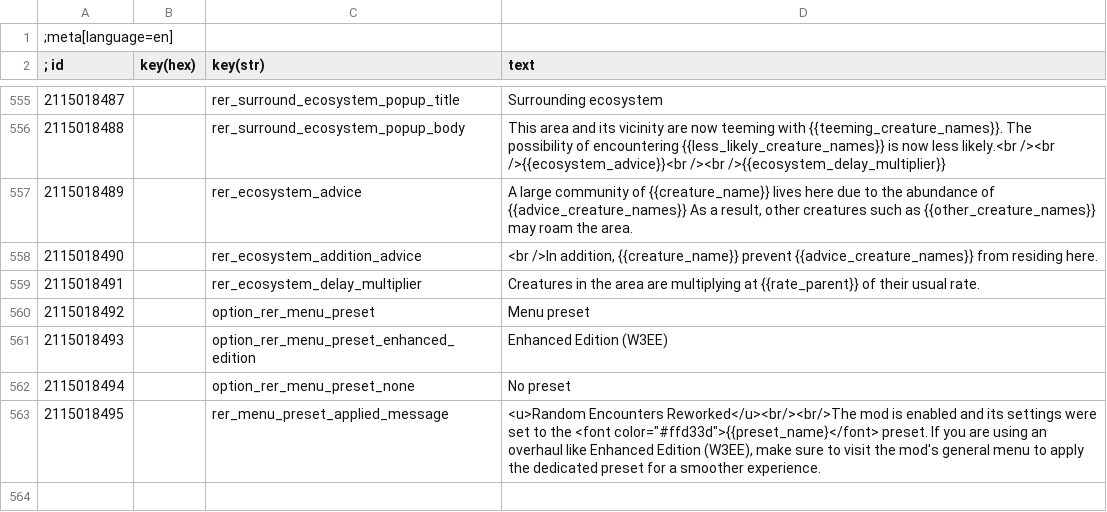
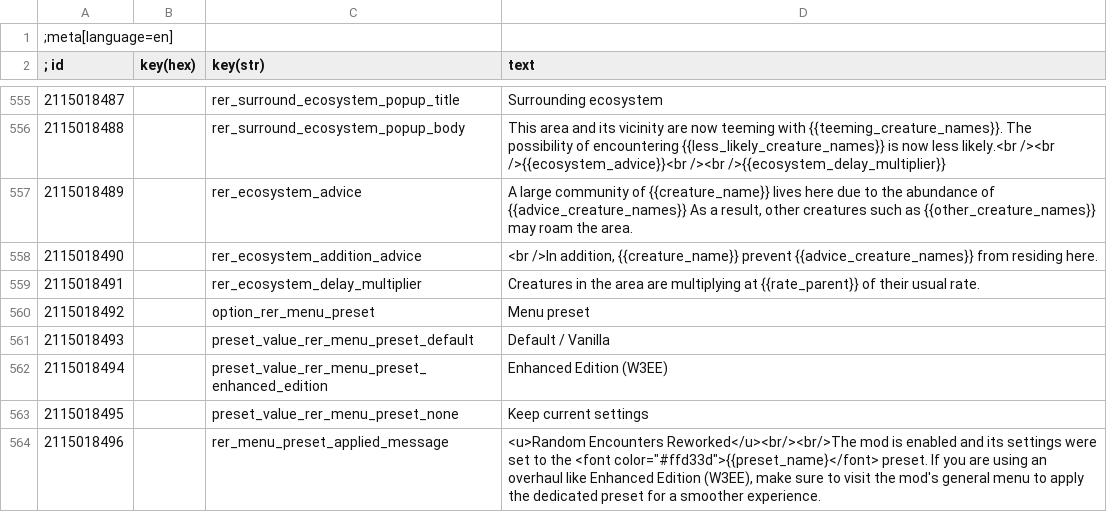
Before and after one commit to Aelto/tw3-random-encounters-reworked, a CSV file: strings/en.w3strings.csv, drawn as a sheet; only a part is shown, gaps mark what is left out.

Commit message:
improve preset selection process

```diff
--- a/strings/en.w3strings.csv
+++ b/strings/en.w3strings.csv
@@ -560,4 +560,5 @@
 2115018492|        |option_rer_menu_preset|Menu preset
-2115018493|        |option_rer_menu_preset_enhanced_edition|Enhanced Edition (W3EE)
-2115018494|        |option_rer_menu_preset_none|No preset
-2115018495|        |rer_menu_preset_applied_message|<u>Random Encounters Reworked</u><br/><br/>The mod is enabled and its settings were set to the <font color="#ffd33d">{{preset_name}</font> preset. If you are using an overhaul like Enhanced Edition (W3EE), make sure to visit the mod's general menu to apply the dedicated preset for a smoother experience.
+2115018493|        |preset_value_rer_menu_preset_default|Default / Vanilla
+2115018494|        |preset_value_rer_menu_preset_enhanced_edition|Enhanced Edition (W3EE)
+2115018495|        |preset_value_rer_menu_preset_none|Keep current settings
+2115018496|        |rer_menu_preset_applied_message|<u>Random Encounters Reworked</u><br/><br/>The mod is enabled and its settings were set to the <font color="#ffd33d">{{preset_name}</font> preset. If you are using an overhaul like Enhanced Edition (W3EE), make sure to visit the mod's general menu to apply the dedicated preset for a smoother experience.
```
Also changed, not shown: 4 other files.
